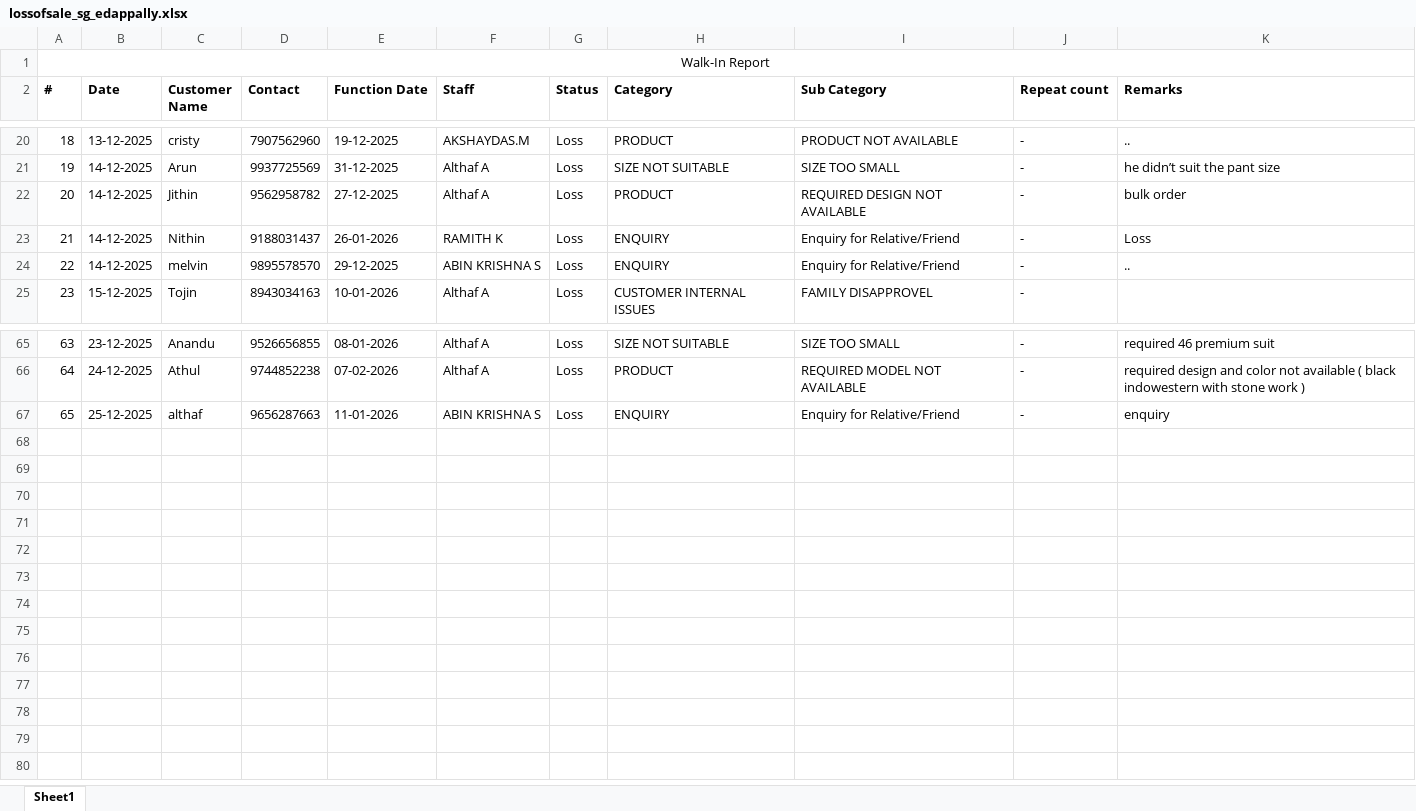
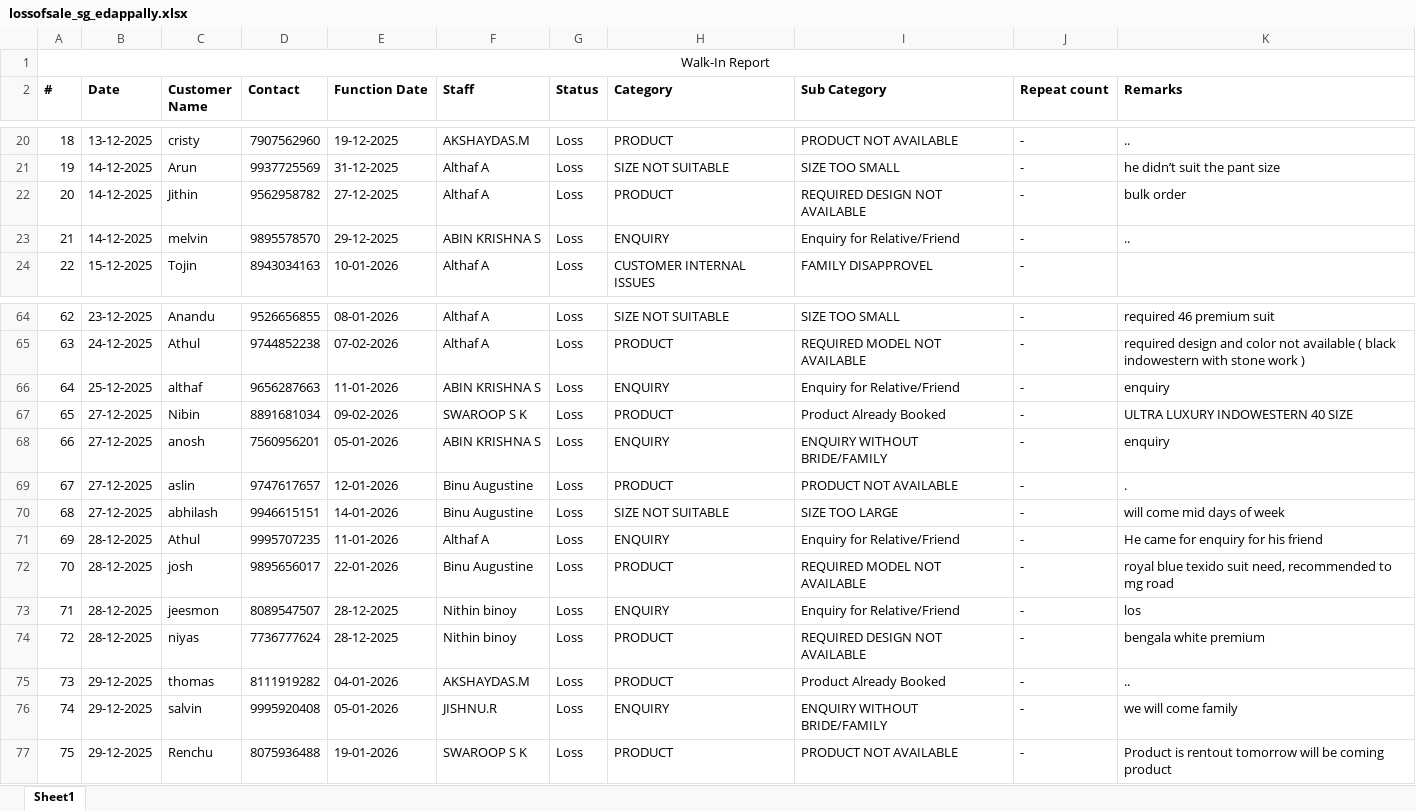
Before and after one commit to rootmentsdev/TelecallerAppBackend, an Excel workbook: data/lossofsale_sg_edappally.xlsx, sheet Sheet1, drawn as a sheet; only a part is shown, gaps mark what is left out; values as stored, in another font and other column widths than the file's, no borders; removed rows and columns are numbered as before the commit, all else as after; the diff names each change by its address in the sheet, - before the commit and + after, or states it on an @@ line.

```diff
--- a/data/lossofsale_sg_edappally.xlsx (sheet Sheet1)
+++ b/data/lossofsale_sg_edappally.xlsx (sheet Sheet1)
-row 23: 21 | 14-12-2025 | Nithin | 9188031437 | 26-01-2026 | RAMITH K | Loss | ENQUIRY | Enquiry for Relative/Friend | - | Loss
@@ column A (#) renumbered between rows 23 and 66 @@
+row 67: 65 | 27-12-2025 | Nibin | 8891681034 | 09-02-2026 | SWAROOP S K | Loss | PRODUCT | Product Already Booked | - | ULTRA LUXURY INDOWESTERN 40 SIZE
+row 68: 66 | 27-12-2025 | anosh | 7560956201 | 05-01-2026 | ABIN KRISHNA S | Loss | ENQUIRY | ENQUIRY WITHOUT BRIDE/FAMILY | - | enquiry
+row 69: 67 | 27-12-2025 | aslin | 9747617657 | 12-01-2026 | Binu Augustine | Loss | PRODUCT | PRODUCT NOT AVAILABLE | - | .
+row 70: 68 | 27-12-2025 | abhilash | 9946615151 | 14-01-2026 | Binu Augustine | Loss | SIZE NOT SUITABLE | SIZE TOO LARGE | - | will come mid days of week
+row 71: 69 | 28-12-2025 | Athul | 9995707235 | 11-01-2026 | Althaf A | Loss | ENQUIRY | Enquiry for Relative/Friend | - | He came for enquiry for his friend
+row 72: 70 | 28-12-2025 | josh | 9895656017 | 22-01-2026 | Binu Augustine | Loss | PRODUCT | REQUIRED MODEL NOT AVAILABLE | - | royal blue texido suit need, recommended to mg road
+row 73: 71 | 28-12-2025 | jeesmon | 8089547507 | 28-12-2025 | Nithin binoy | Loss | ENQUIRY | Enquiry for Relative/Friend | - | los
+row 74: 72 | 28-12-2025 | niyas | 7736777624 | 28-12-2025 | Nithin binoy | Loss | PRODUCT | REQUIRED DESIGN NOT AVAILABLE | - | bengala white premium
+row 75: 73 | 29-12-2025 | thomas | 8111919282 | 04-01-2026 | AKSHAYDAS.M | Loss | PRODUCT | Product Already Booked | - | ..
+row 76: 74 | 29-12-2025 | salvin | 9995920408 | 05-01-2026 | JISHNU.R | Loss | ENQUIRY | ENQUIRY WITHOUT BRIDE/FAMILY | - | we will come family
+row 77: 75 | 29-12-2025 | Renchu | 8075936488 | 19-01-2026 | SWAROOP S K | Loss | PRODUCT | PRODUCT NOT AVAILABLE | - | Product is rentout tomorrow will be coming product
```
Also changed, not shown: data/lossofsale_sg_kottayam.xlsx, data/lossofsale_sg_palakkad.xlsx, 15 other files.
